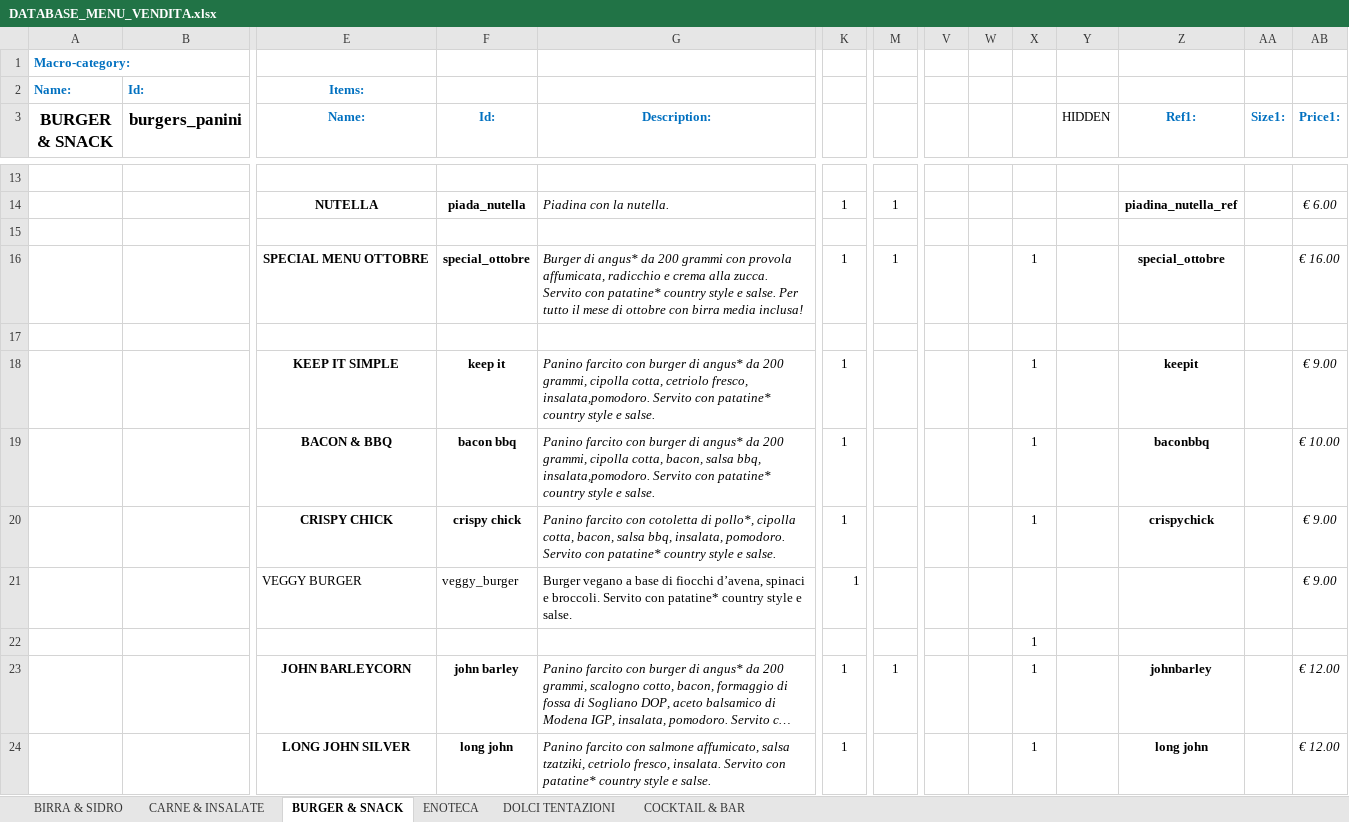
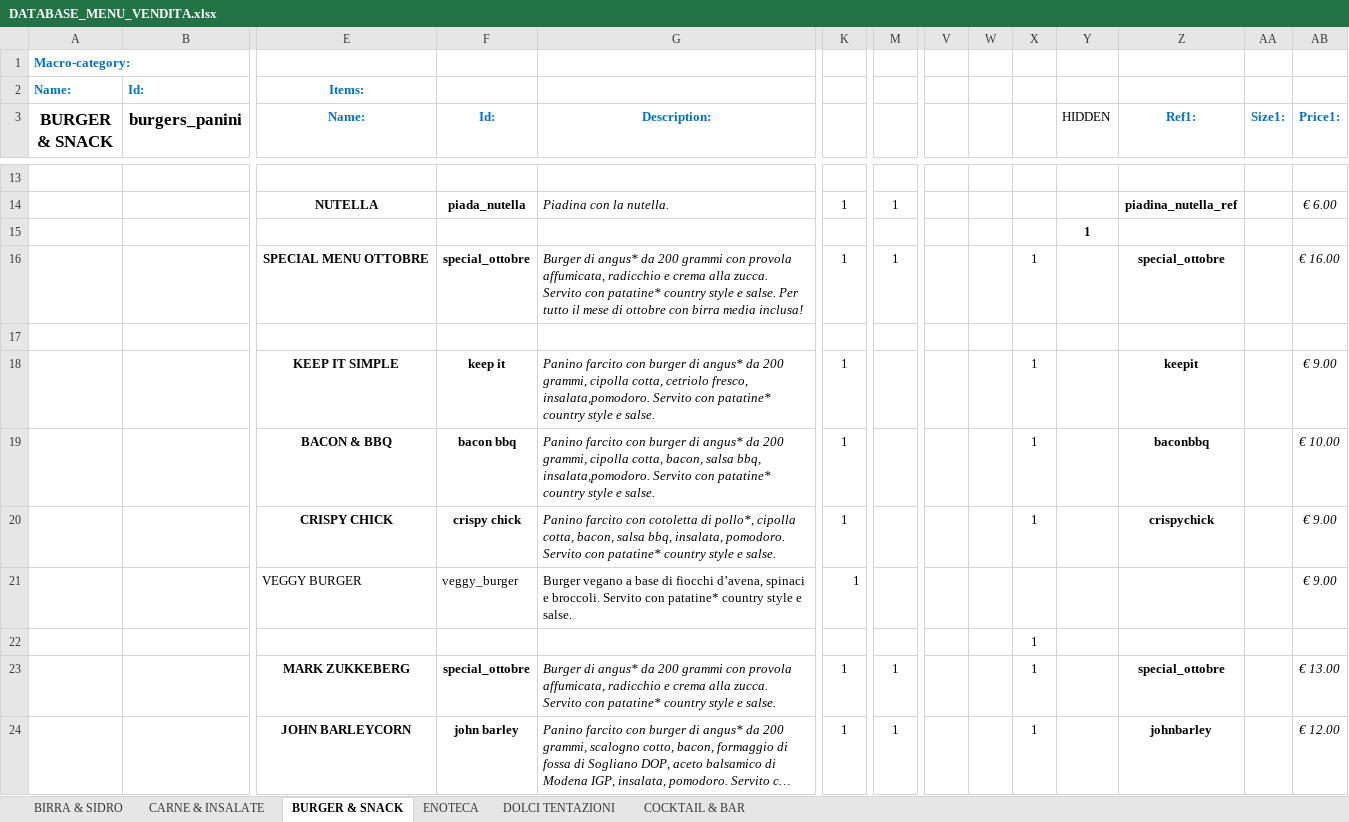
Before and after one commit to jb-pub/menu, an Excel workbook: excel/DATABASE_MENU_VENDITA.xlsx, sheet BURGER & SNACK, drawn as a sheet; only a part is shown, gaps mark what is left out; the shorter side is filled out with more unchanged rows; long unchanged cells end in …; values as stored, in another font and other column widths than the file's, no borders; rows hold the shown columns only; the diff names each change by its address in the sheet, - before the commit and + after, or states it on an @@ line.

Commit message:
Menu update via menuPublish script

```diff
--- a/excel/DATABASE_MENU_VENDITA.xlsx (sheet BURGER & SNACK)
+++ b/excel/DATABASE_MENU_VENDITA.xlsx (sheet BURGER & SNACK)
-Y15 (HIDDEN): (empty)
+Y15 (HIDDEN): 1
+row 23:  |  | MARK ZUKKEBERG | special_ottobre | Burger di angus* da 200 grammi con provola affumicata, radicchio e crema alla zucca. Servito con patatine* country style e salse. | 1 | 1 |  |  | 1 |  | special_ottobre |  | € 13.00
```
Also changed, not shown: 1 other file.
